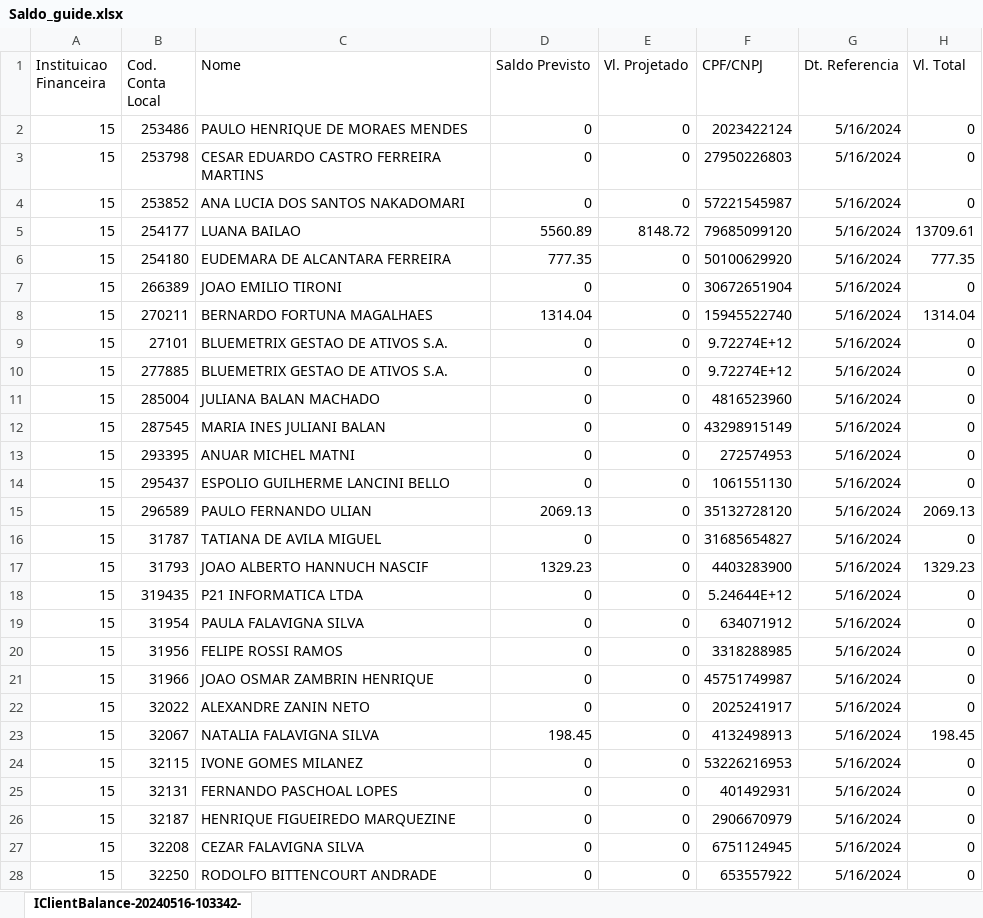
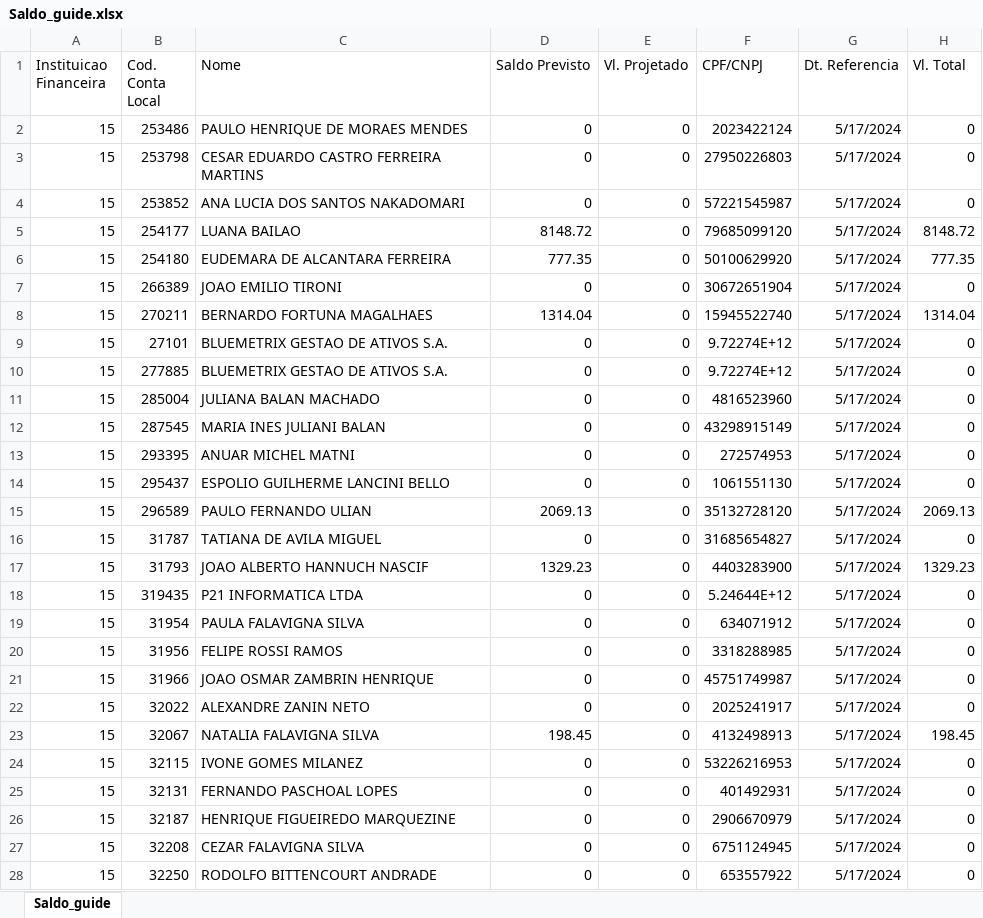
Before and after one commit to bluemetrixgit/Mesa_de_operacao, an Excel workbook: Saldo_guide.xlsx, sheet Saldo_guide, drawn as a sheet; only a part is shown; values as stored, in another font and other column widths than the file's, no borders; the diff covers the shown part only; the diff names each change by its address in the sheet, - before the commit and + after, or states it on an @@ line.

Commit message:
Add files via upload

```diff
--- a/Saldo_guide.xlsx (sheet Saldo_guide)
+++ b/Saldo_guide.xlsx (sheet Saldo_guide)
-sheet tab: IClientBalance-20240516-103342-
+sheet tab: Saldo_guide
-G2:G28 (Dt. Referencia): 5/16/2024
+G2:G28 (Dt. Referencia): 5/17/2024
-D5 (Saldo Previsto): 5560.89
+D5 (Saldo Previsto): 8148.72
-E5 (Vl. Projetado): 8148.72
+E5 (Vl. Projetado): 0
-H5 (Vl. Total): 13709.61
+H5 (Vl. Total): 8148.72
```
Also changed, not shown: 248 edited cells elsewhere in this sheet.
